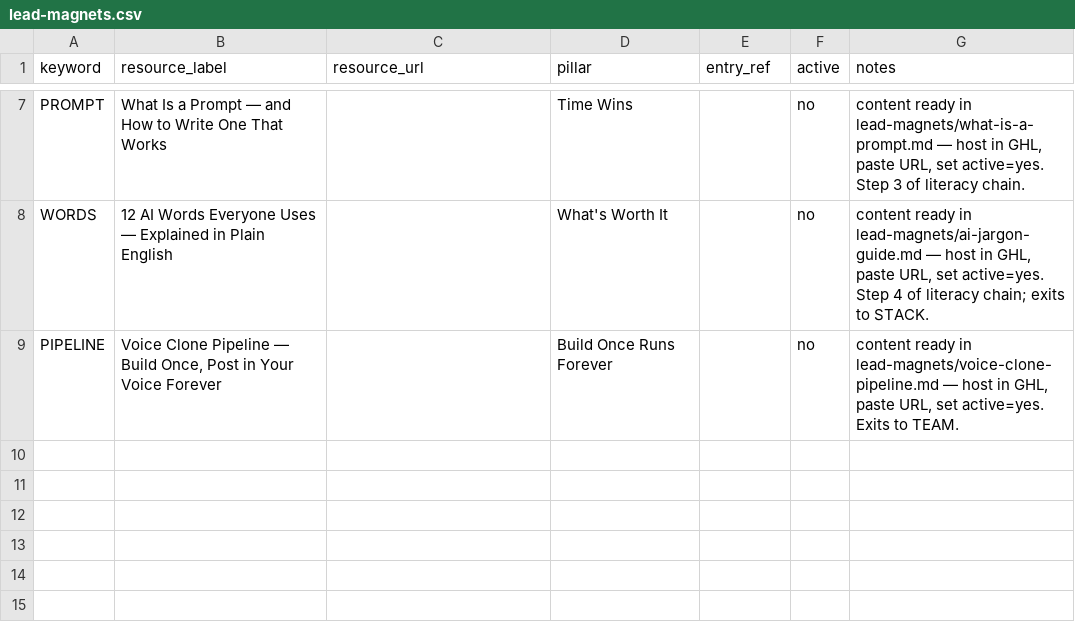
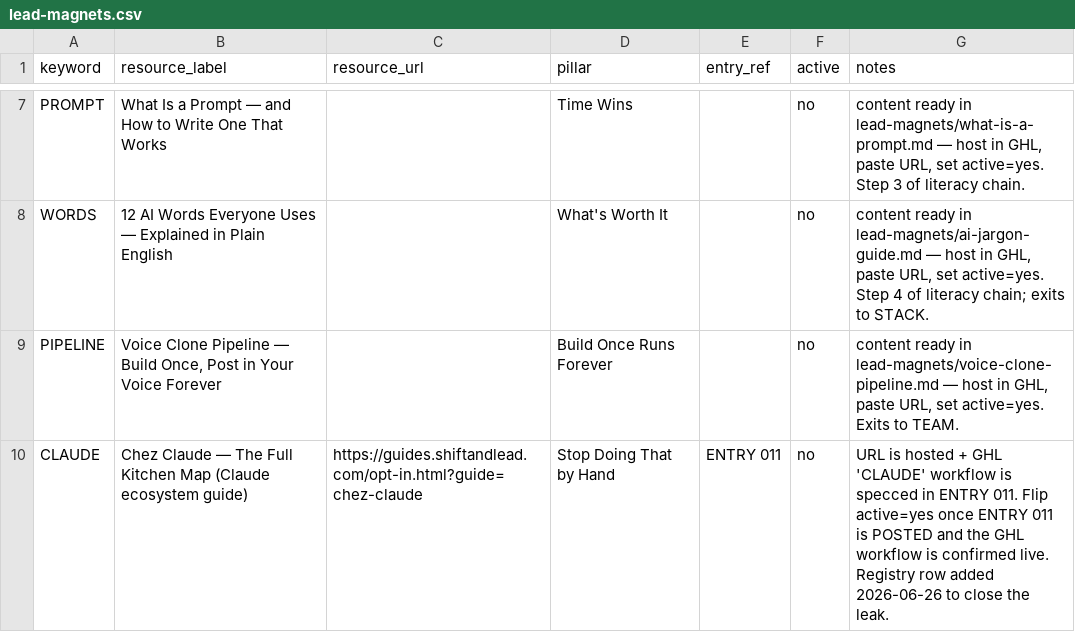
Before and after one commit to The-Ai-automation-Queen/content-system, a CSV file: lead-magnets.csv, drawn as a sheet; only a part is shown, gaps mark what is left out; the diff names each change by its address in the sheet, - before the commit and + after, or states it on an @@ line.

```diff
--- a/lead-magnets.csv
+++ b/lead-magnets.csv
+row 10: CLAUDE | Chez Claude — The Full Kitchen Map (Claude ecosystem guide) | https://guides.shiftandlead.com/opt-in.html?guide=chez-claude | Stop Doing That by Hand | ENTRY 011 | no | URL is hosted + GHL 'CLAUDE' workflow is specced in ENTRY 011. Flip active=yes once ENTRY 011 is POSTED and the GHL workflow is confirmed live. Registry row added 2026-06-26 to close the leak.
```
Also changed, not shown: 2 other files.
